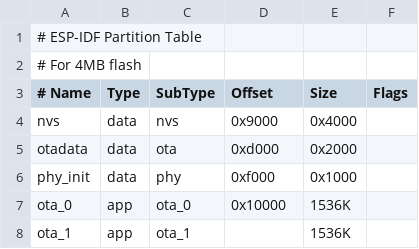
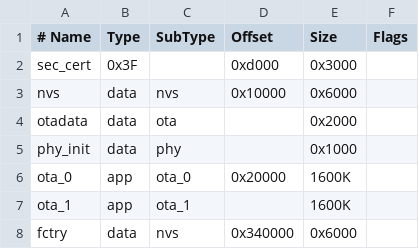
Before and after one commit to mdvorak-iot/esp-fan-controller, a CSV file: partitions.csv, drawn as a sheet; removed rows and columns are numbered as before the commit, all else as after; the diff names each change by its address in the sheet, - before the commit and + after, or states it on an @@ line.

```diff
--- a/partitions.csv
+++ b/partitions.csv
-row 1: # ESP-IDF Partition Table
-row 2: # For 4MB flash
+row 2: sec_cert | 0x3F |  | 0xd000 | 0x3000
-D3 (Offset): 0x9000
+D3 (Offset): 0x10000
-E3 (Size): 0x4000
+E3 (Size): 0x6000
-D4 (Offset): 0xd000
+D4 (Offset): (empty)
-D5 (Offset): 0xf000
+D5 (Offset): (empty)
-D6 (Offset): 0x10000
+D6 (Offset): 0x20000
-E6:E7 (Size): 1536K
+E6:E7 (Size): 1600K
+row 8: fctry | data | nvs | 0x340000 | 0x6000
```
Also changed, not shown: 14 other files.
